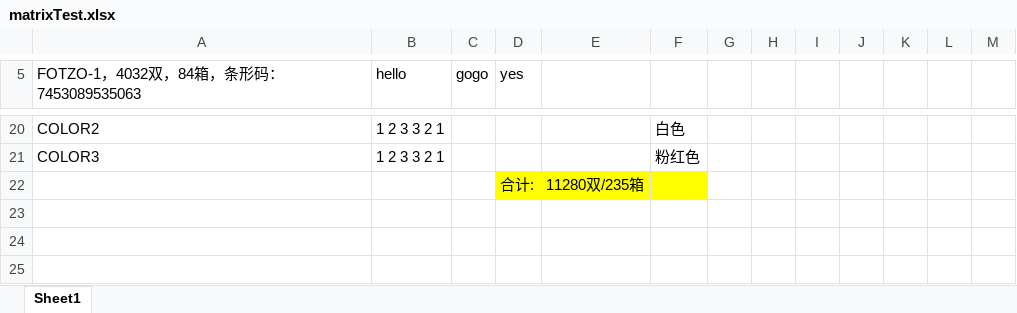
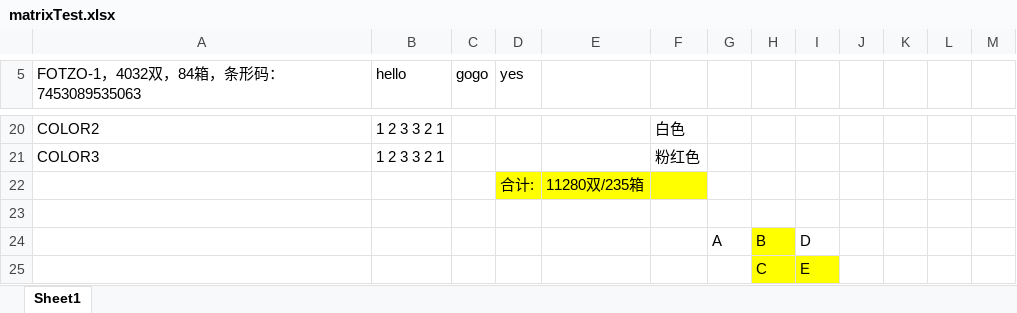
Before and after one commit to humhei/ExcelProcesser, an Excel workbook: ExcelProcesser.Tests/resources/matrixTest.xlsx, sheet Sheet1, drawn as a sheet; only a part is shown, gaps mark what is left out; values as stored, in another font and other column widths than the file's, no borders; the diff names each change by its address in the sheet, - before the commit and + after, or states it on an @@ line.

```diff
--- a/ExcelProcesser.Tests/resources/matrixTest.xlsx (sheet Sheet1)
+++ b/ExcelProcesser.Tests/resources/matrixTest.xlsx (sheet Sheet1)
+row 23: (empty)
+row 24:  |  |  |  |  |  | A | B | D
+row 25:  |  |  |  |  |  |  | C | E
```
Also changed, not shown: ExcelProcesser.Tests/resources/test.xlsx, 17 other files.
